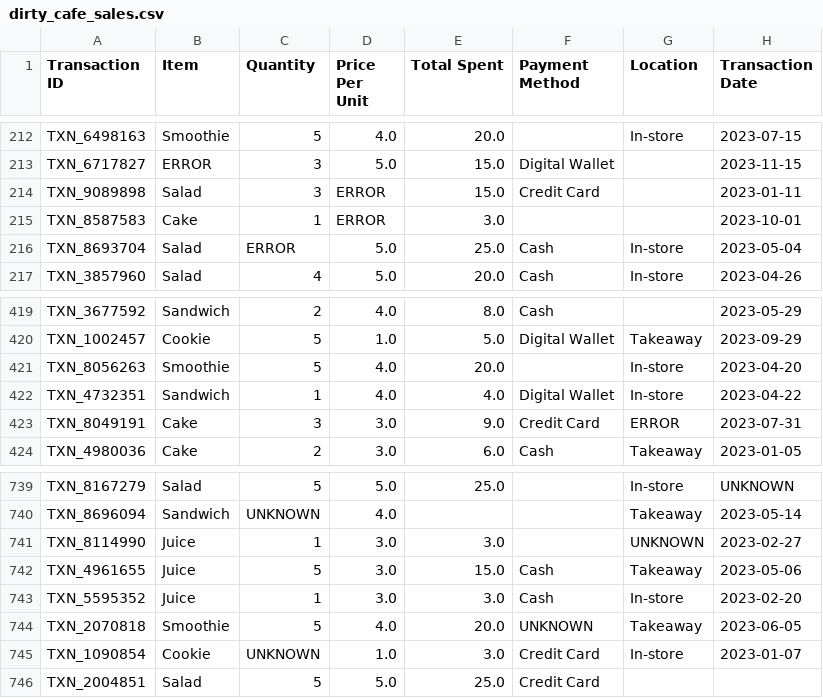
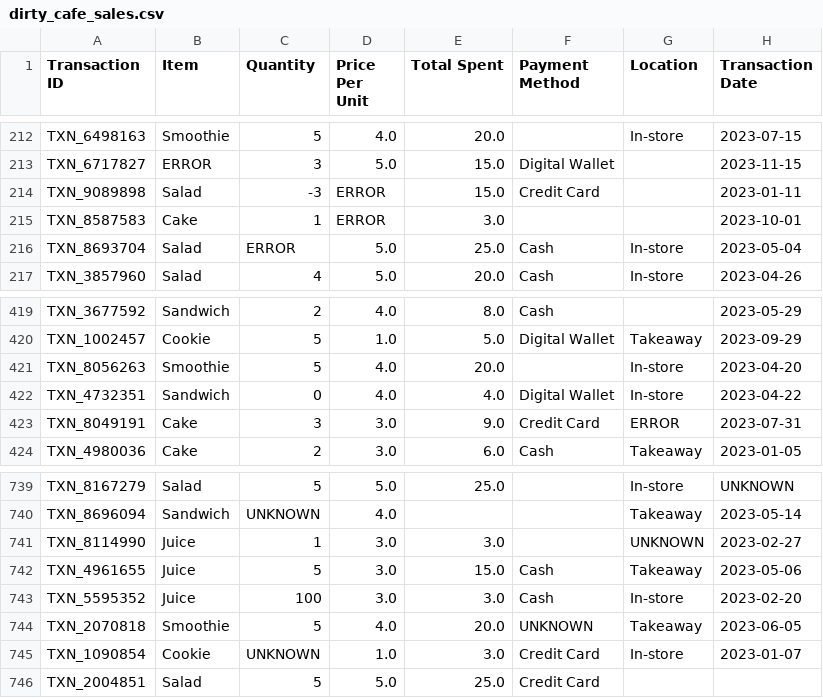
Before and after one commit to RemiLLamo/CSI4142A2, a CSV file: dirty_cafe_sales.csv, drawn as a sheet; only a part is shown, gaps mark what is left out.

Commit message:
Update dirty_cafe_sales.csv

```diff
--- a/dirty_cafe_sales.csv
+++ b/dirty_cafe_sales.csv
@@ -213,3 +213,3 @@ TXN_6498163,Smoothie,5,4.0,20.0,,In-store,2023-07-15
 TXN_6717827,ERROR,3,5.0,15.0,Digital Wallet,,2023-11-15
-TXN_9089898,Salad,3,ERROR,15.0,Credit Card,,2023-01-11
+TXN_9089898,Salad,-3,ERROR,15.0,Credit Card,,2023-01-11
 TXN_8587583,Cake,1,ERROR,3.0,,,2023-10-01
@@ -421,3 +421,3 @@ TXN_1002457,Cookie,5,1.0,5.0,Digital Wallet,Takeaway,2023-09-29
 TXN_8056263,Smoothie,5,4.0,20.0,,In-store,2023-04-20
-TXN_4732351,Sandwich,1,4.0,4.0,Digital Wallet,In-store,2023-04-22
+TXN_4732351,Sandwich,0,4.0,4.0,Digital Wallet,In-store,2023-04-22
 TXN_8049191,Cake,3,3.0,9.0,Credit Card,ERROR,2023-07-31
@@ -742,3 +742,3 @@ TXN_8114990,Juice,1,3.0,3.0,,UNKNOWN,2023-02-27
 TXN_4961655,Juice,5,3.0,15.0,Cash,Takeaway,2023-05-06
-TXN_5595352,Juice,1,3.0,3.0,Cash,In-store,2023-02-20
+TXN_5595352,Juice,100,3.0,3.0,Cash,In-store,2023-02-20
 TXN_2070818,Smoothie,5,4.0,20.0,UNKNOWN,Takeaway,2023-06-05
```
